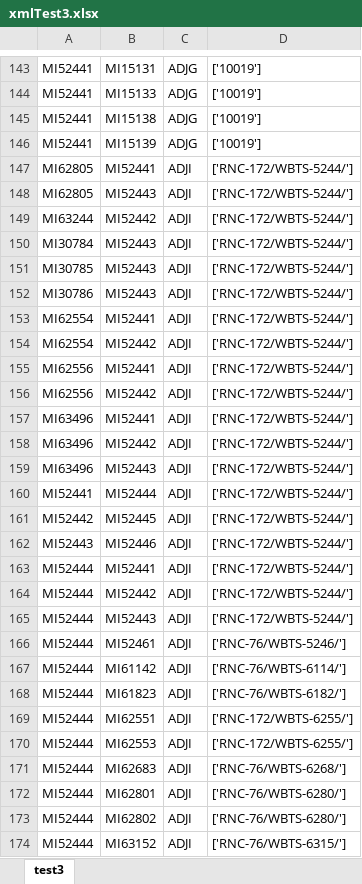
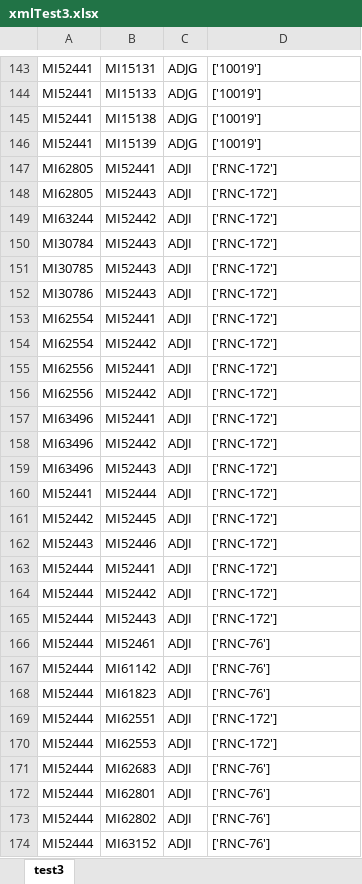
Before and after one commit to Floyd14/XML, an Excel workbook: TestXML/xmlTest3.xlsx, sheet test3, drawn as a sheet; only a part is shown, gaps mark what is left out; values as stored, in another font and other column widths than the file's, no borders; the diff covers the shown part only; the diff names each change by its address in the sheet, - before the commit and + after, or states it on an @@ line.

```diff
--- a/TestXML/xmlTest3.xlsx (sheet test3)
+++ b/TestXML/xmlTest3.xlsx (sheet test3)
-D147:D165: ['RNC-172/WBTS-5244/']
+D147:D165: ['RNC-172']
-D166: ['RNC-76/WBTS-5246/']
+D166: ['RNC-76']
-D167: ['RNC-76/WBTS-6114/']
+D167: ['RNC-76']
-D168: ['RNC-76/WBTS-6182/']
+D168: ['RNC-76']
-D169:D170: ['RNC-172/WBTS-6255/']
+D169:D170: ['RNC-172']
-D171: ['RNC-76/WBTS-6268/']
+D171: ['RNC-76']
-D172:D173: ['RNC-76/WBTS-6280/']
+D172:D173: ['RNC-76']
-D174: ['RNC-76/WBTS-6315/']
+D174: ['RNC-76']
```
Also changed, not shown: 912 edited cells and cell formats elsewhere in this sheet, 1 other file.
